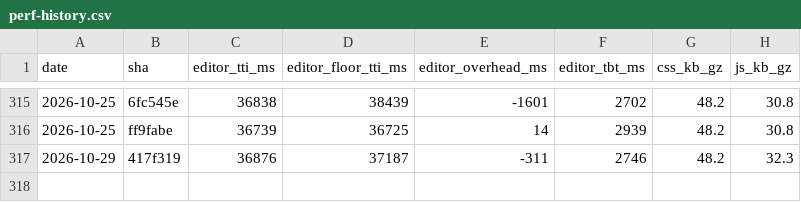
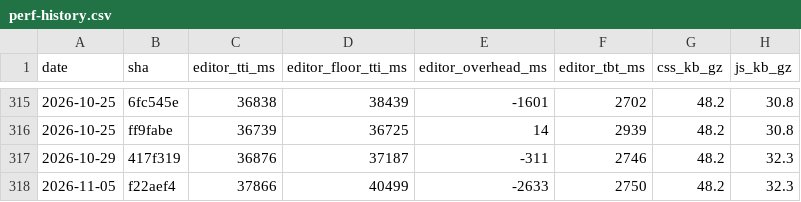
Before and after one commit to useawt/awt-blocks, a CSV file: docs/perf-history.csv, drawn as a sheet; only a part is shown, gaps mark what is left out; the diff names each change by its address in the sheet, - before the commit and + after, or states it on an @@ line.

```diff
--- a/docs/perf-history.csv
+++ b/docs/perf-history.csv
+row 318: 2026-11-05 | f22aef4 | 37866 | 40499 | -2633 | 2750 | 48.2 | 32.3
```
